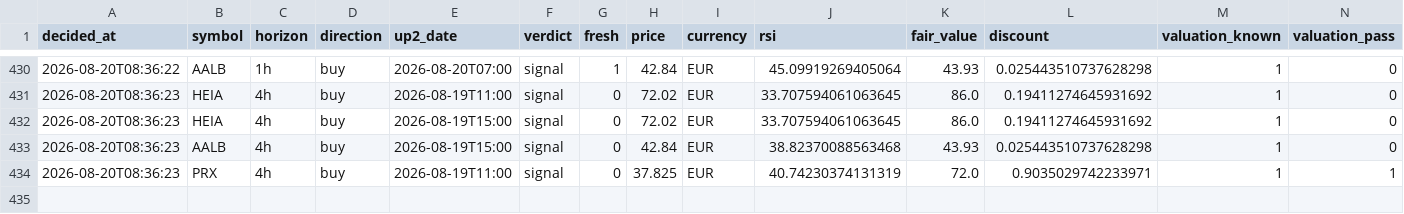
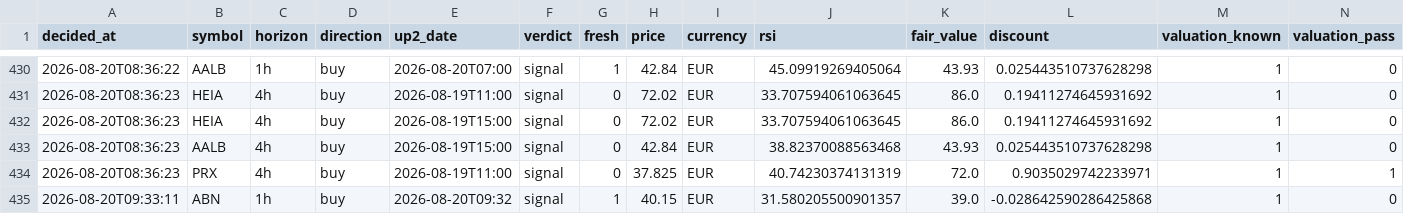
Before and after one commit to Bas-de-G/stock_rsi_screener, a CSV file: recommendations.csv, drawn as a sheet; only a part is shown, gaps mark what is left out; rows hold the shown columns only; the diff names each change by its address in the sheet, - before the commit and + after, or states it on an @@ line.

```diff
--- a/recommendations.csv
+++ b/recommendations.csv
+row 435: 2026-08-20T09:33:11 | ABN | 1h | buy | 2026-08-20T09:32 | signal | 1 | 40.15 | EUR | 31.580205500901357 | 39.0 | -0.028642590286425868 | 1 | 0
```
